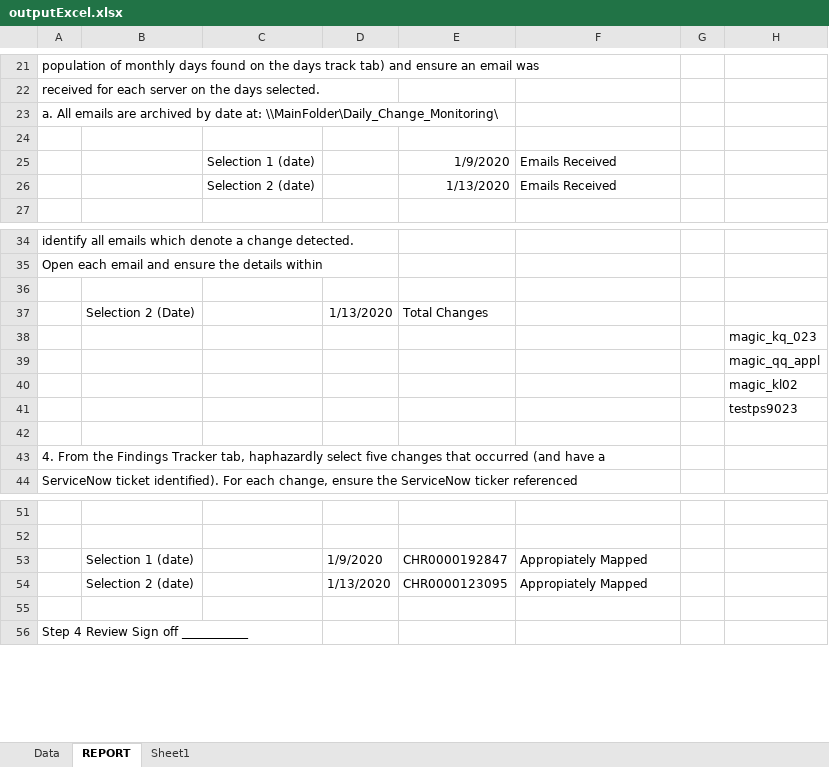
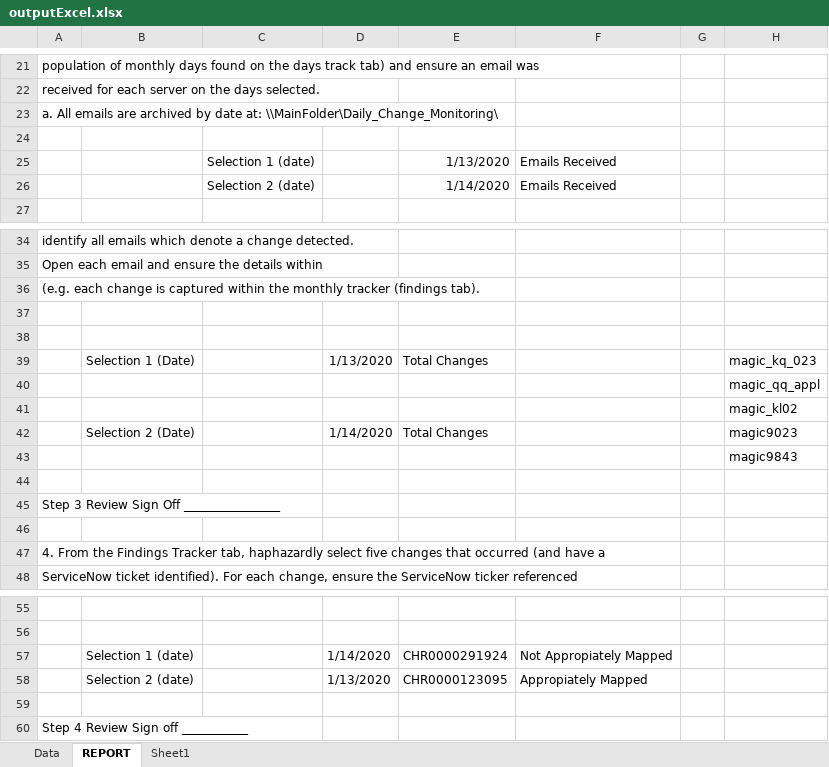
Before and after one commit to doidgedylan/Robotic_Process_Automation, an Excel workbook: outputExcel.xlsx, sheet REPORT, drawn as a sheet; only a part is shown, gaps mark what is left out; values as stored, in another font and other column widths than the file's, no borders; removed rows and columns are numbered as before the commit, all else as after; the diff names each change by its address in the sheet, - before the commit and + after, or states it on an @@ line.

```diff
--- a/outputExcel.xlsx (sheet REPORT)
+++ b/outputExcel.xlsx (sheet REPORT)
-E25: 1/9/2020
+E25: 1/13/2020
-E26: 1/13/2020
+E26: 1/14/2020
+row 36: (e.g. each change is captured within the monthly tracker (findings tab).
+row 38: (empty)
-B39: Selection 2 (Date)
+B39: Selection 1 (Date)
-H39: (empty)
+H39: magic_kq_023
-row 38:  |  |  |  |  |  |  | magic_kq_023
+row 42:  | Selection 2 (Date) |  | 1/14/2020 | Total Changes |  |  | magic9023
-H43: testps9023
+H43: magic9843
+row 44: (empty)
+row 45: Step 3 Review Sign Off ________________
-D57: 1/9/2020
+D57: 1/14/2020
-E57: CHR0000192847
+E57: CHR0000291924
-F57: Appropiately Mapped
+F57: Not Appropiately Mapped
```
Also changed, not shown: sheet Data, Exceptions.xlsx, 3 other files.
